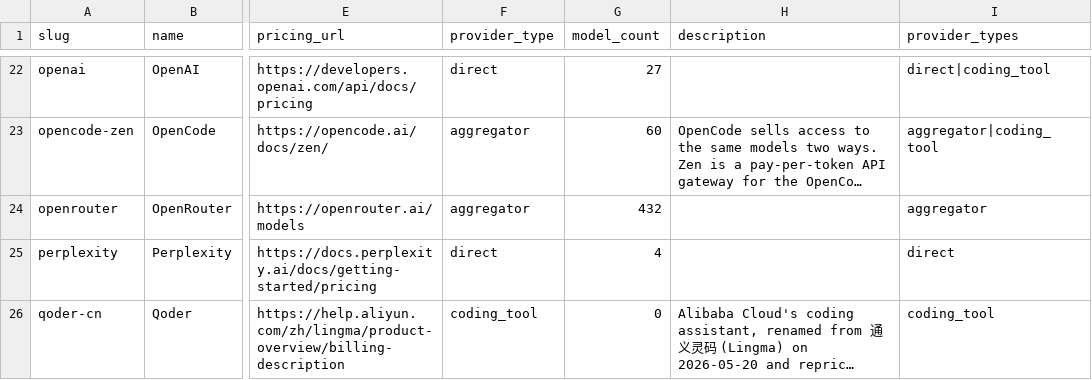
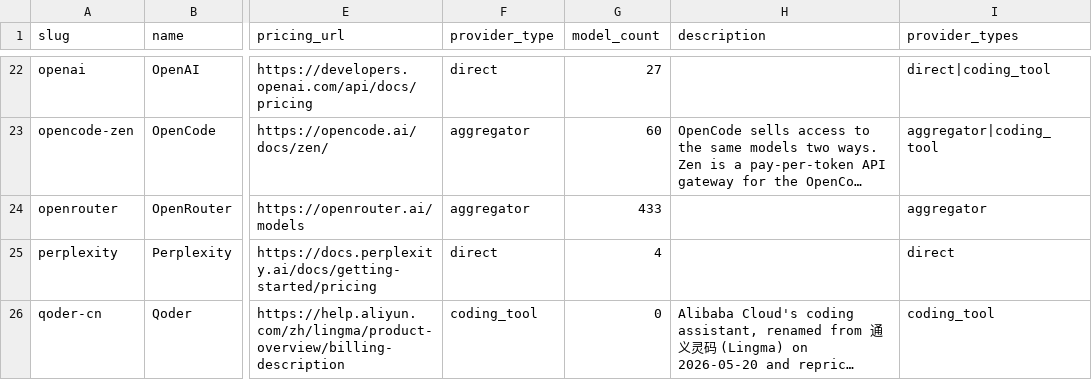
Before and after one commit to llmrates/llm-pricing-dataset, a CSV file: data/providers.csv, drawn as a sheet; only a part is shown, gaps mark what is left out; long unchanged cells end in …; the diff names each change by its address in the sheet, - before the commit and + after, or states it on an @@ line.

```diff
--- a/data/providers.csv
+++ b/data/providers.csv
-G24 (model_count): 432
+G24 (model_count): 433
```
Also changed, not shown: data/models.csv, 3 other files.
